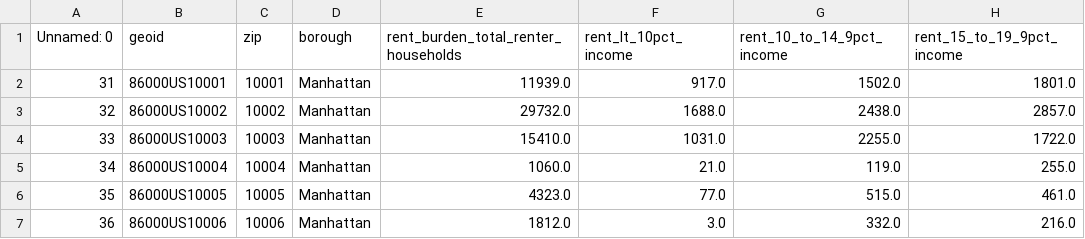
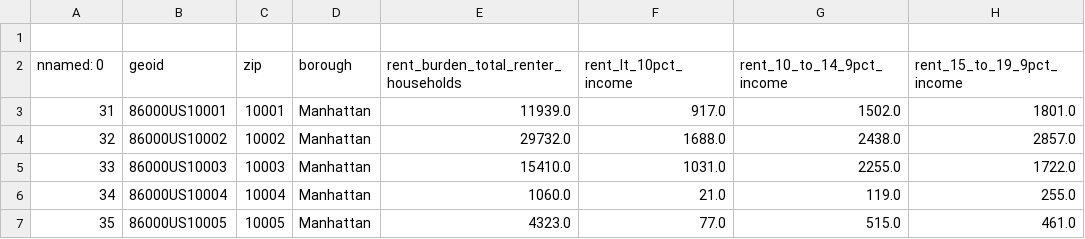
Before and after one commit to lyunljl/lyunljl-BUDSAxNYC-SCHOOL-of-DATA_Team-A, a CSV file: datasets/final-usables/final_merged_nyc_zip.csv, drawn as a sheet; only a part is shown; the shorter side is filled out with more unchanged rows; addresses are those after the commit; rows hold the shown columns only; the diff names each change by its address in the sheet, - before the commit and + after, or states it on an @@ line.

Commit message:
uploaded revised dataset

```diff
--- a/datasets/final-usables/final_merged_nyc_zip.csv
+++ b/datasets/final-usables/final_merged_nyc_zip.csv
+row 1: (empty)
@@ column A (nnamed: 0) renumbered in row 2 @@
```
